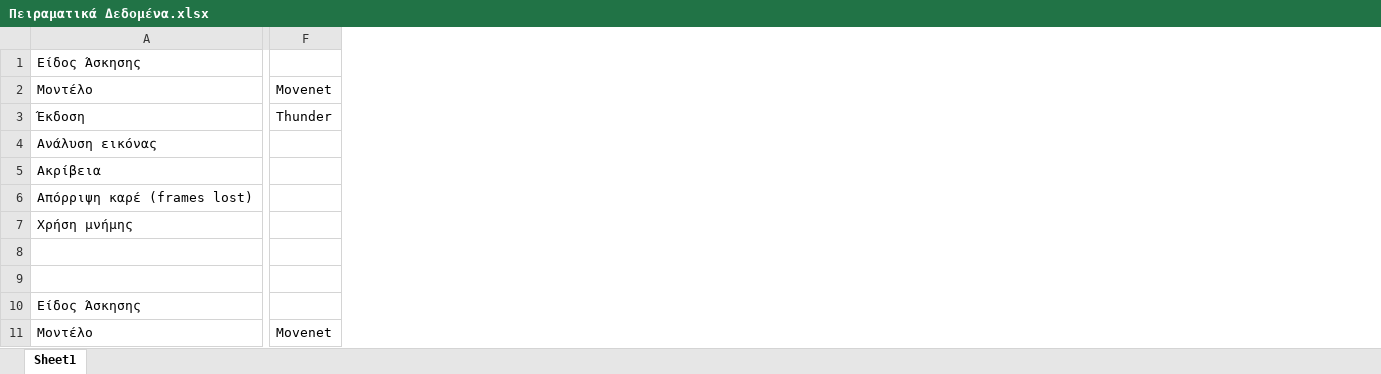
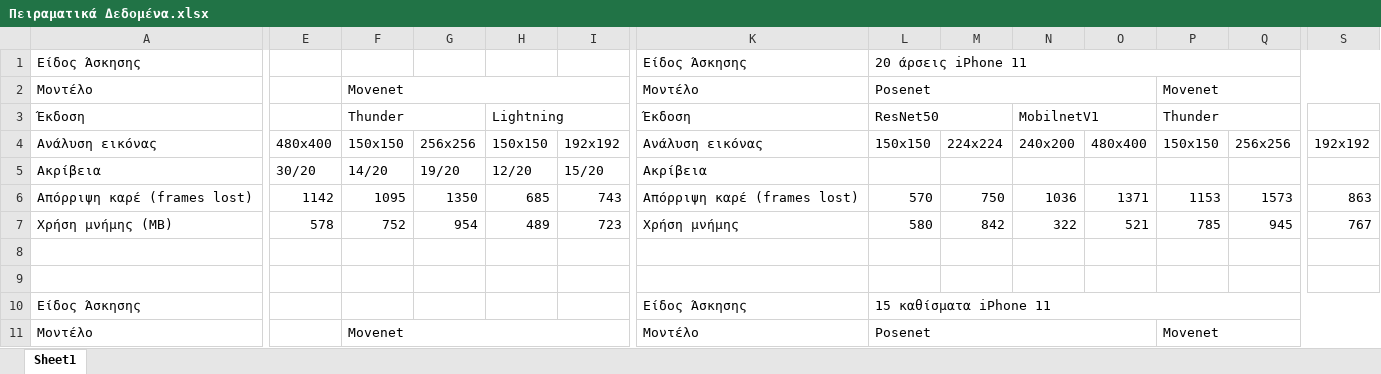
Before and after one commit to stylkand/PhysAI, an Excel workbook: Πειραματικά Δεδομένα.xlsx, sheet Sheet1, drawn as a sheet; only a part is shown, gaps mark what is left out; values as stored, in another font and other column widths than the file's, no cell formats; removed rows and columns are numbered as before the commit, all else as after; rows hold the shown columns only; the diff covers the shown part only; the diff names each change by its address in the sheet, - before the commit and + after, or states it on an @@ line.

Commit message:
data

```diff
--- a/Πειραματικά Δεδομένα.xlsx (sheet Sheet1)
+++ b/Πειραματικά Δεδομένα.xlsx (sheet Sheet1)
+column E, row 4: 480x400
+column G, row 4: 256x256
+column H, rows 3-4: Lightning | 150x150
+column I, row 4: 192x192
+column K, rows 1-4: Είδος Άσκησης | Μοντέλο | Έκδοση | Ανάλυση εικόνας; rows 10-11: Είδος Άσκησης | Μοντέλο
+column L, rows 1-4: 20 άρσεις iPhone 11 | Posenet | ResNet50 | 150x150; rows 10-11: 15 καθίσματα iPhone 11 | Posenet
+column M, row 4: 224x224
+column N, rows 3-4: MobilnetV1 | 240x200
+column O, row 4: 480x400
+column P, rows 2-4: Movenet | Thunder | 150x150; row 11: Movenet
+column Q, row 4: 256x256
+column S, row 4: 192x192
-F2:H2 merged
+F2:I2 merged
-F3:G3 merged
+F3:G3 merged
-F4: (empty)
+F4: 150x150
-row 5: Ακρίβεια
-row 6: Απόρριψη καρέ (frames lost)
-row 7: Χρήση μνήμης
+row 5: Ακρίβεια | 30/20 | 14/20 | 19/20 | 12/20 | 15/20 | Ακρίβεια
+row 6: Απόρριψη καρέ (frames lost) | 1142 | 1095 | 1350 | 685 | 743 | Απόρριψη καρέ (frames lost) | 570 | 750 | 1036 | 1371 | 1153 | 1573 | 863
+row 7: Χρήση μνήμης (ΜΒ) | 578 | 752 | 954 | 489 | 723 | Χρήση μνήμης | 580 | 842 | 322 | 521 | 785 | 945 | 767
-F11:H11 merged
+F11:I11 merged
```
Also changed, not shown: 3 added rows, 29 removed rows, 1 removed column, 54 edited cells and merged cells elsewhere in this sheet, cell formats.
